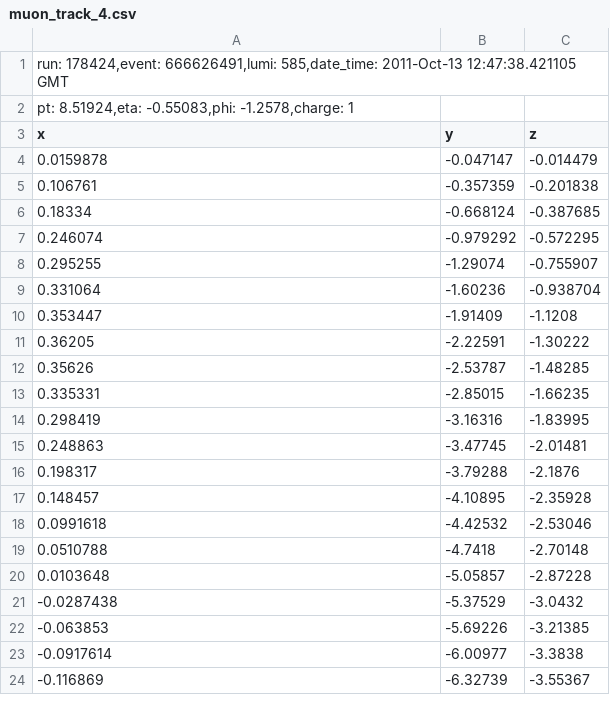
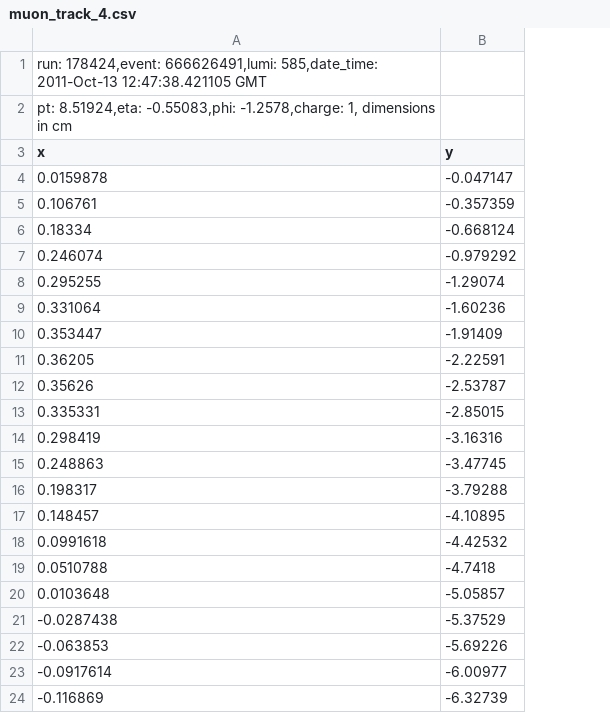
Before and after one commit to QuarkNet-HEP/coding-camp, a CSV file: data/muon_track_4.csv, drawn as a sheet; the diff names each change by its address in the sheet, - before the commit and + after, or states it on an @@ line.

Commit message:
added tracker worked example

```diff
--- a/data/muon_track_4.csv
+++ b/data/muon_track_4.csv
-column C (z), rows 4-24: -0.014479 | -0.201838 | -0.387685 | -0.572295 | -0.755907 | -0.938704 | -1.1208 | -1.30222 | -1.48285 | -1.66235 | -1.83995 | -2.01481 | -2.1876 | -2.35928 | -2.53046 | -2.70148 | -2.87228 | -3.0432 | -3.21385 | -3.3838 | -3.55367
-A2 (x): …-0.55083,phi: -1.2578,charge: 1
+A2 (x): …-0.55083,phi: -1.2578,charge: 1, dimensions in cm
```
Also changed, not shown: data/muon_track_1.csv, data/muon_track_2.csv, 3 other files.
